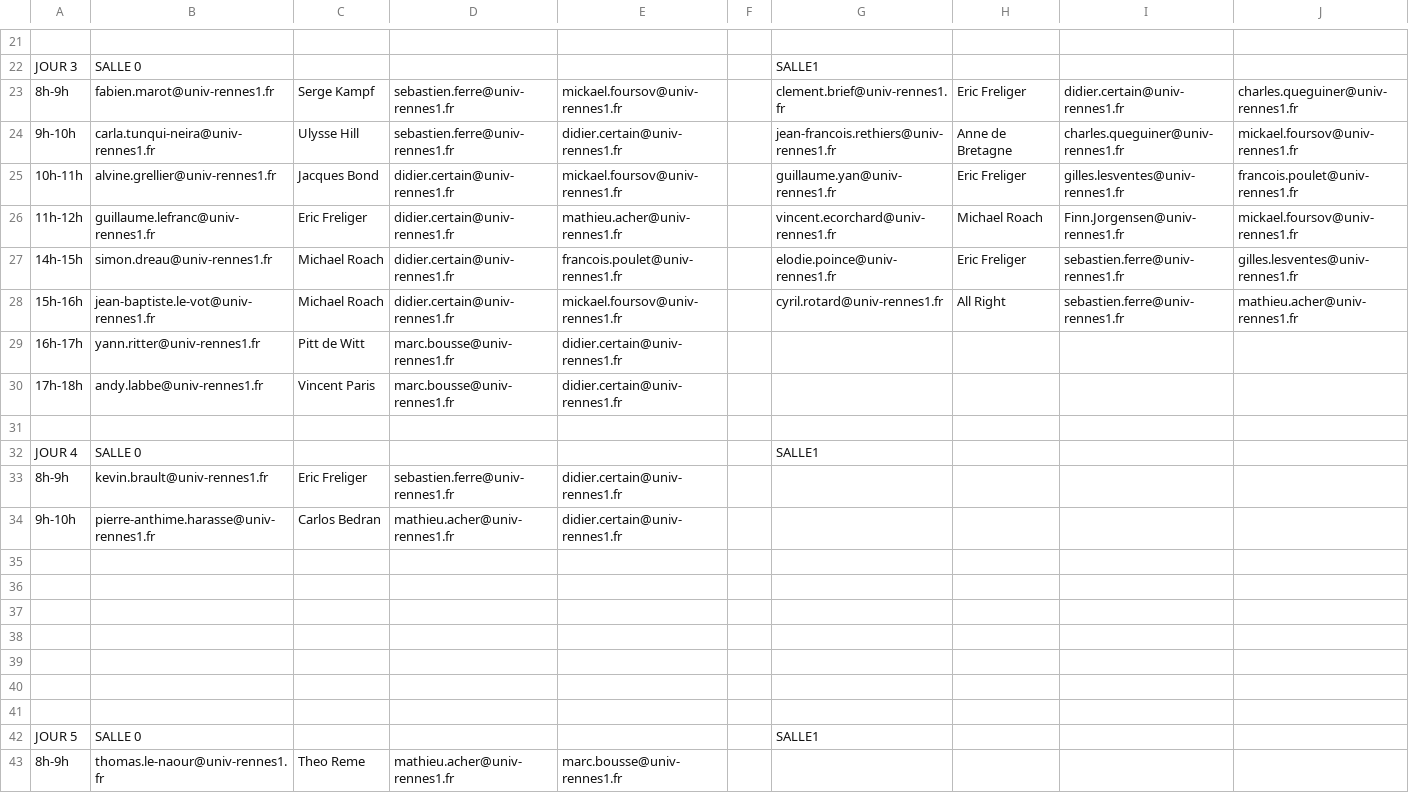
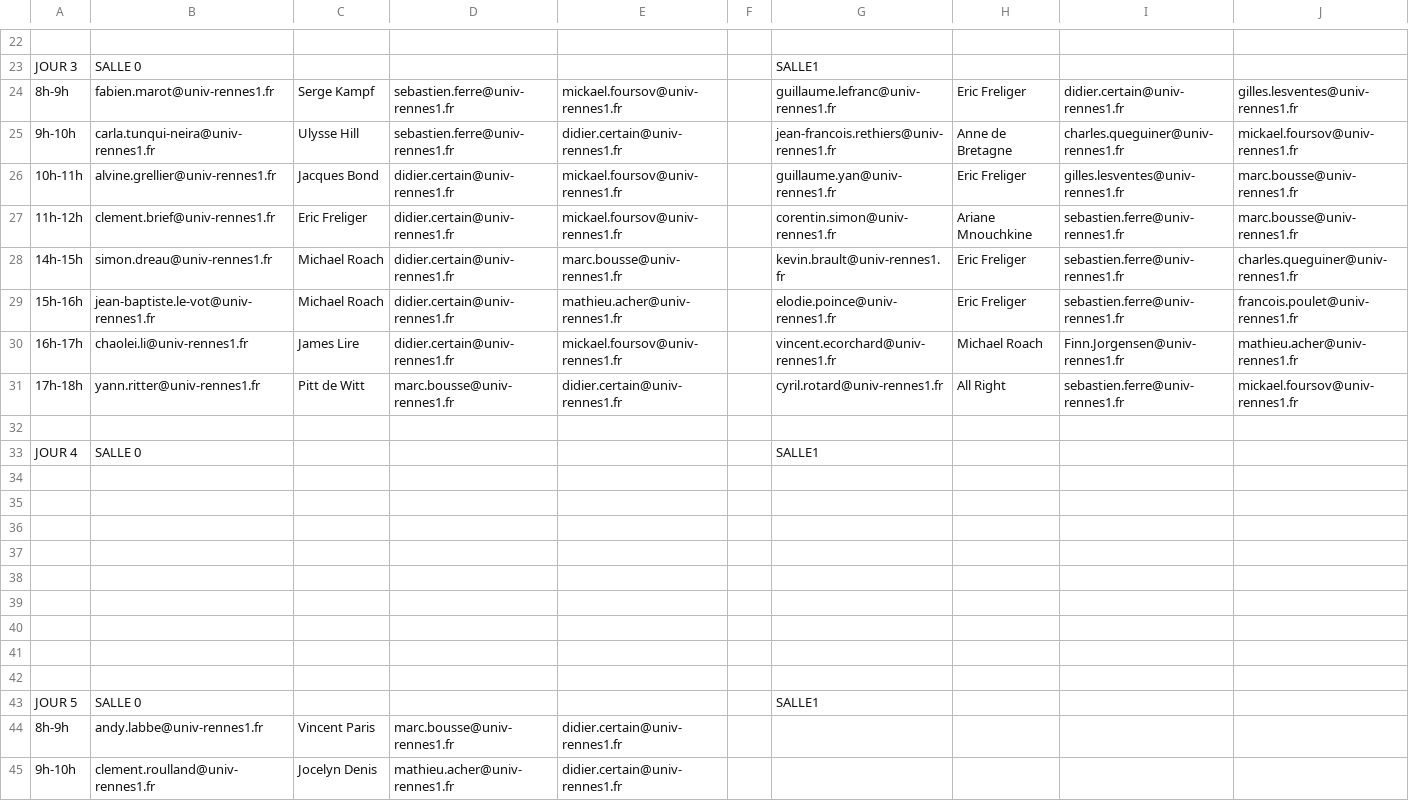
Before and after one commit to dkaakati/POSSICAT, a CSV file: POSSICAT/data/output.csv, drawn as a sheet; only a part is shown, gaps mark what is left out; removed rows and columns are numbered as before the commit, all else as after; the diff covers the shown part only; the diff names each change by its address in the sheet, - before the commit and + after, or states it on an @@ line.

```diff
--- a/POSSICAT/data/output.csv
+++ b/POSSICAT/data/output.csv
-G24: clement.brief@univ-rennes1.fr
+G24: guillaume.lefranc@univ-rennes1.fr
-J24: charles.queguiner@univ-rennes1.fr
+J24: gilles.lesventes@univ-rennes1.fr
-J26: francois.poulet@univ-rennes1.fr
+J26: marc.bousse@univ-rennes1.fr
-B27: guillaume.lefranc@univ-rennes1.fr
+B27: clement.brief@univ-rennes1.fr
-E27: mathieu.acher@univ-rennes1.fr
+E27: mickael.foursov@univ-rennes1.fr
-G27: vincent.ecorchard@univ-rennes1.fr
+G27: corentin.simon@univ-rennes1.fr
-H27: Michael Roach
+H27: Ariane Mnouchkine
-I27: Finn.Jorgensen@univ-rennes1.fr
+I27: sebastien.ferre@univ-rennes1.fr
-J27: mickael.foursov@univ-rennes1.fr
+J27: marc.bousse@univ-rennes1.fr
-E28: francois.poulet@univ-rennes1.fr
+E28: marc.bousse@univ-rennes1.fr
-G28: elodie.poince@univ-rennes1.fr
+G28: kevin.brault@univ-rennes1.fr
-J28: gilles.lesventes@univ-rennes1.fr
+J28: charles.queguiner@univ-rennes1.fr
-E29: mickael.foursov@univ-rennes1.fr
+E29: mathieu.acher@univ-rennes1.fr
-G29: cyril.rotard@univ-rennes1.fr
+G29: elodie.poince@univ-rennes1.fr
-H29: All Right
+H29: Eric Freliger
-J29: mathieu.acher@univ-rennes1.fr
+J29: francois.poulet@univ-rennes1.fr
-row 29: 16h-17h | yann.ritter@univ-rennes1.fr | Pitt de Witt | marc.bousse@univ-rennes1.fr | didier.certain@univ-rennes1.fr
+row 30: 16h-17h | chaolei.li@univ-rennes1.fr | James Lire | didier.certain@univ-rennes1.fr | mickael.foursov@univ-rennes1.fr |  | vincent.ecorchard@univ-rennes1.fr | Michael Roach | Finn.Jorgensen@univ-rennes1.fr | mathieu.acher@univ-rennes1.fr
-B31: andy.labbe@univ-rennes1.fr
+B31: yann.ritter@univ-rennes1.fr
-C31: Vincent Paris
+C31: Pitt de Witt
-G31: (empty)
+G31: cyril.rotard@univ-rennes1.fr
-H31: (empty)
+H31: All Right
-I31: (empty)
+I31: sebastien.ferre@univ-rennes1.fr
-J31: (empty)
+J31: mickael.foursov@univ-rennes1.fr
-row 34: 8h-9h | kevin.brault@univ-rennes1.fr | Eric Freliger | sebastien.ferre@univ-rennes1.fr | didier.certain@univ-rennes1.fr
+row 34: (empty)
-row 35: 9h-10h | pierre-anthime.harasse@univ-rennes1.fr | Carlos Bedran | mathieu.acher@univ-rennes1.fr | didier.certain@univ-rennes1.fr
+row 35: (empty)
-B44: thomas.le-naour@univ-rennes1.fr
+B44: andy.labbe@univ-rennes1.fr
-C44: Theo Reme
+C44: Vincent Paris
-D44: mathieu.acher@univ-rennes1.fr
+D44: marc.bousse@univ-rennes1.fr
-E44: marc.bousse@univ-rennes1.fr
+E44: didier.certain@univ-rennes1.fr
+row 45: 9h-10h | clement.roulland@univ-rennes1.fr | Jocelyn Denis | mathieu.acher@univ-rennes1.fr | didier.certain@univ-rennes1.fr
```
Also changed, not shown: 1 added row and 46 edited cells elsewhere in this file, 3 other files.
